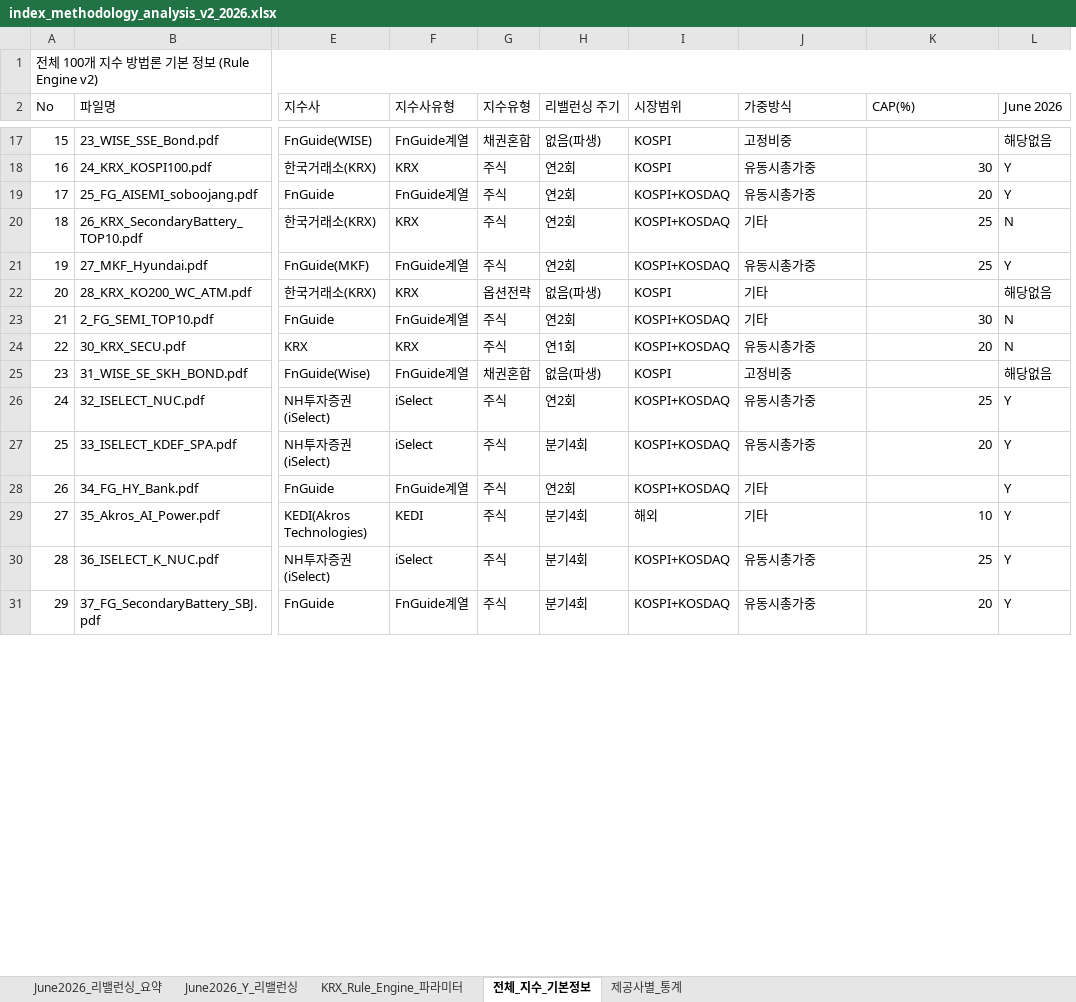
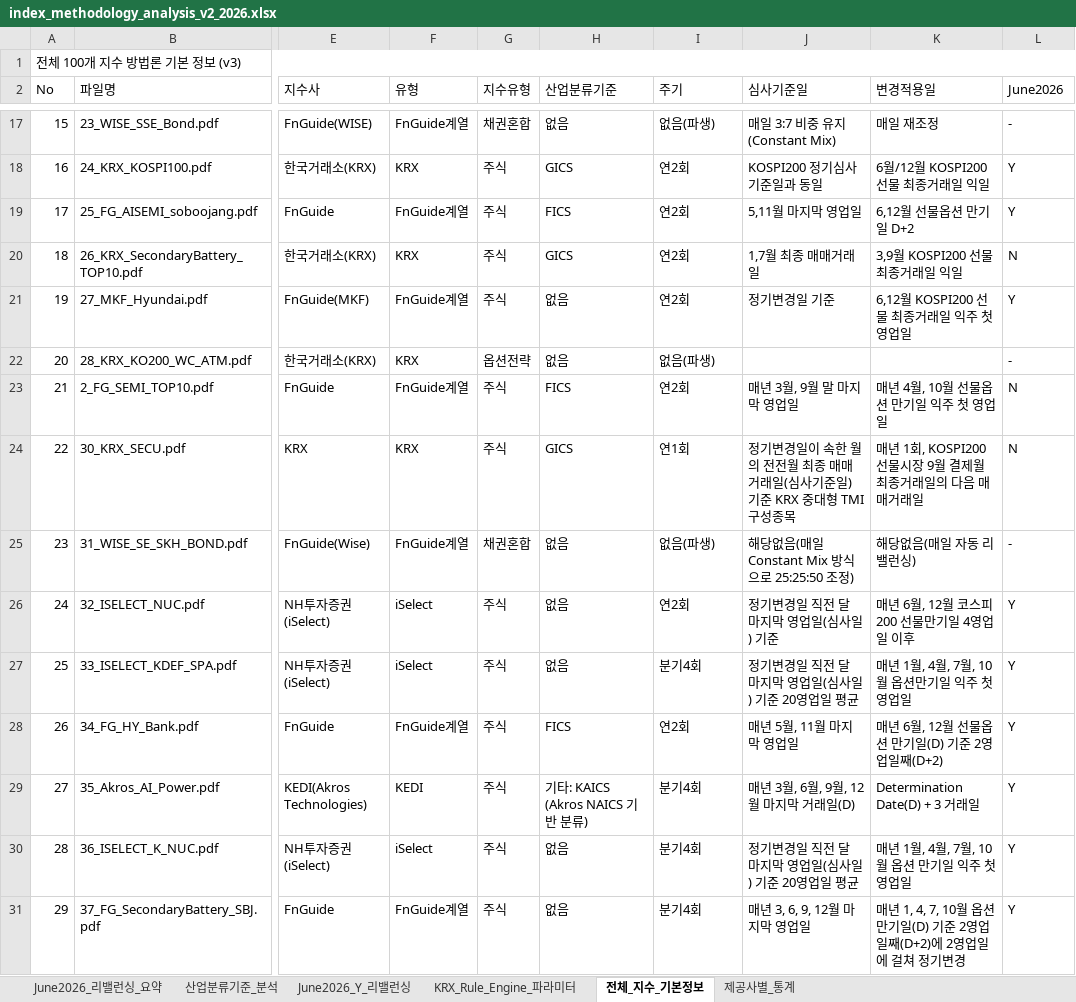
Before and after one commit to Qoowooo/prompt-gallery, an Excel workbook: index_methodology_analysis_v2_2026.xlsx, sheet 전체_지수_기본정보, drawn as a sheet; only a part is shown, gaps mark what is left out; values as stored, in another font and other column widths than the file's, no cell formats; removed rows and columns are numbered as before the commit, all else as after; the diff covers the shown part only; the diff names each change by its address in the sheet, - before the commit and + after, or states it on an @@ line.

```diff
--- a/index_methodology_analysis_v2_2026.xlsx (sheet 전체_지수_기본정보)
+++ b/index_methodology_analysis_v2_2026.xlsx (sheet 전체_지수_기본정보)
+sheet tab: 산업분류기준_분석
+column H (산업분류기준), rows 17-31: 없음 | GICS | FICS | GICS | 없음 | 없음 | FICS | GICS | 없음 | 없음 | 없음 | FICS | 기타: KAICS (Akros NAICS 기반 분류) | 없음 | 없음
-column I (시장범위), rows 17-31: KOSPI | KOSPI | KOSPI+KOSDAQ | KOSPI+KOSDAQ | KOSPI+KOSDAQ | KOSPI | KOSPI+KOSDAQ | KOSPI+KOSDAQ | KOSPI | KOSPI+KOSDAQ | KOSPI+KOSDAQ | KOSPI+KOSDAQ | 해외 | KOSPI+KOSDAQ | KOSPI+KOSDAQ
-A1 (No): 전체 100개 지수 방법론 기본 정보 (Rule Engine v2)
+A1 (No): 전체 100개 지수 방법론 기본 정보 (v3)
-F2: 지수사유형
+F2: 유형
-I2: 리밸런싱 주기
+I2: 주기
-J2: 가중방식
+J2: 심사기준일
-K2: CAP(%)
+K2: 변경적용일
-L2: June 2026
+L2: June2026
-J17 (심사기준일): 고정비중
+J17 (심사기준일): 매일 3:7 비중 유지(Constant Mix)
-K17 (변경적용일): (empty)
+K17 (변경적용일): 매일 재조정
-L17 (June2026): 해당없음
+L17 (June2026): -
-J18 (심사기준일): 유동시총가중
+J18 (심사기준일): KOSPI200 정기심사 기준일과 동일
-K18 (변경적용일): 30
+K18 (변경적용일): 6월/12월 KOSPI200 선물 최종거래일 익일
-J19 (심사기준일): 유동시총가중
+J19 (심사기준일): 5,11월 마지막 영업일
-K19 (변경적용일): 20
+K19 (변경적용일): 6,12월 선물옵션 만기일 D+2
-J20 (심사기준일): 기타
+J20 (심사기준일): 1,7월 최종 매매거래일
-K20 (변경적용일): 25
+K20 (변경적용일): 3,9월 KOSPI200 선물 최종거래일 익일
-J21 (심사기준일): 유동시총가중
+J21 (심사기준일): 정기변경일 기준
-K21 (변경적용일): 25
+K21 (변경적용일): 6,12월 KOSPI200 선물 최종거래일 익주 첫 영업일
-J22 (심사기준일): 기타
+J22 (심사기준일): (empty)
-L22 (June2026): 해당없음
+L22 (June2026): -
-J23 (심사기준일): 기타
+J23 (심사기준일): 매년 3월, 9월 말 마지막 영업일
-K23 (변경적용일): 30
+K23 (변경적용일): 매년 4월, 10월 선물옵션 만기일 익주 첫 영업일
-J24 (심사기준일): 유동시총가중
+J24 (심사기준일): 정기변경일이 속한 월의 전전월 최종 매매거래일(심사기준일) 기준 KRX 중대형 TMI 구성종목
-K24 (변경적용일): 20
+K24 (변경적용일): 매년 1회, KOSPI200 선물시장 9월 결제월 최종거래일의 다음 매매거래일
-J25 (심사기준일): 고정비중
+J25 (심사기준일): 해당없음(매일 Constant Mix 방식으로 25:25:50 조정)
-K25 (변경적용일): (empty)
+K25 (변경적용일): 해당없음(매일 자동 리밸런싱)
-L25 (June2026): 해당없음
+L25 (June2026): -
-J26 (심사기준일): 유동시총가중
+J26 (심사기준일): 정기변경일 직전 달 마지막 영업일(심사일) 기준
-K26 (변경적용일): 25
+K26 (변경적용일): 매년 6월, 12월 코스피200 선물만기일 4영업일 이후
-J27 (심사기준일): 유동시총가중
+J27 (심사기준일): 정기변경일 직전 달 마지막 영업일(심사일) 기준 20영업일 평균
-K27 (변경적용일): 20
+K27 (변경적용일): 매년 1월, 4월, 7월, 10월 옵션만기일 익주 첫 영업일
-J28 (심사기준일): 기타
+J28 (심사기준일): 매년 5월, 11월 마지막 영업일
-K28 (변경적용일): (empty)
+K28 (변경적용일): 매년 6월, 12월 선물옵션 만기일(D) 기준 2영업일째(D+2)
-J29 (심사기준일): 기타
+J29 (심사기준일): 매년 3월, 6월, 9월, 12월 마지막 거래일(D)
-K29 (변경적용일): 10
+K29 (변경적용일): Determination Date(D) + 3 거래일
-J30 (심사기준일): 유동시총가중
+J30 (심사기준일): 정기변경일 직전 달 마지막 영업일(심사일) 기준 20영업일 평균
-K30 (변경적용일): 25
+K30 (변경적용일): 매년 1월, 4월, 7월, 10월 옵션 만기일 익주 첫 영업일
-J31 (심사기준일): 유동시총가중
+J31 (심사기준일): 매년 3, 6, 9, 12월 마지막 영업일
-K31 (변경적용일): 20
+K31 (변경적용일): 매년 1, 4, 7, 10월 옵션 만기일(D) 기준 2영업일째(D+2)에 2영업일에 걸쳐 정기변경
```
Also changed, not shown: 188 edited cells elsewhere in this sheet, sheet June2026_Y_리밸런싱, sheet KRX_Rule_Engine_파라미터, sheet June2026_리밸런싱_요약, sheet 제공사별_통계, cell formats.
